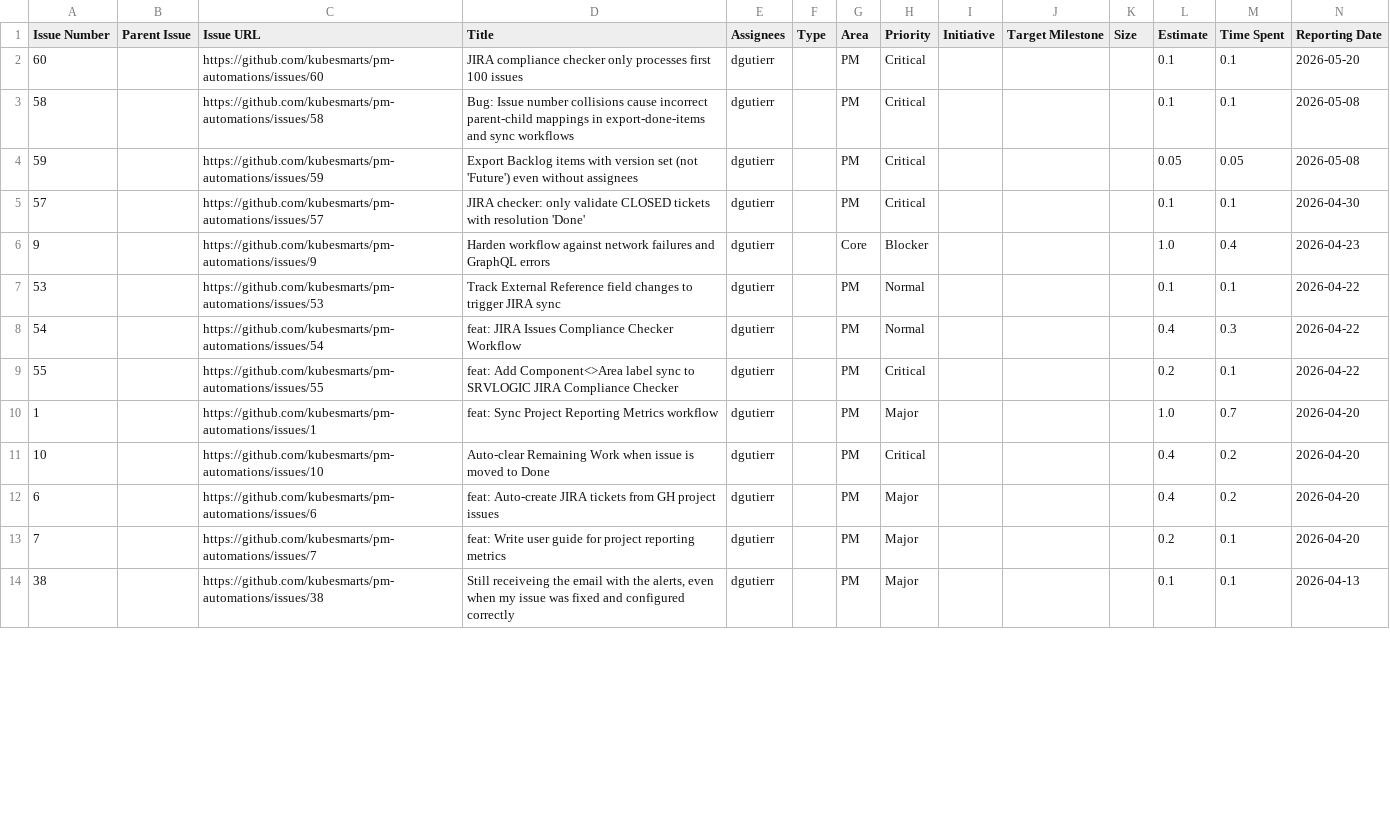
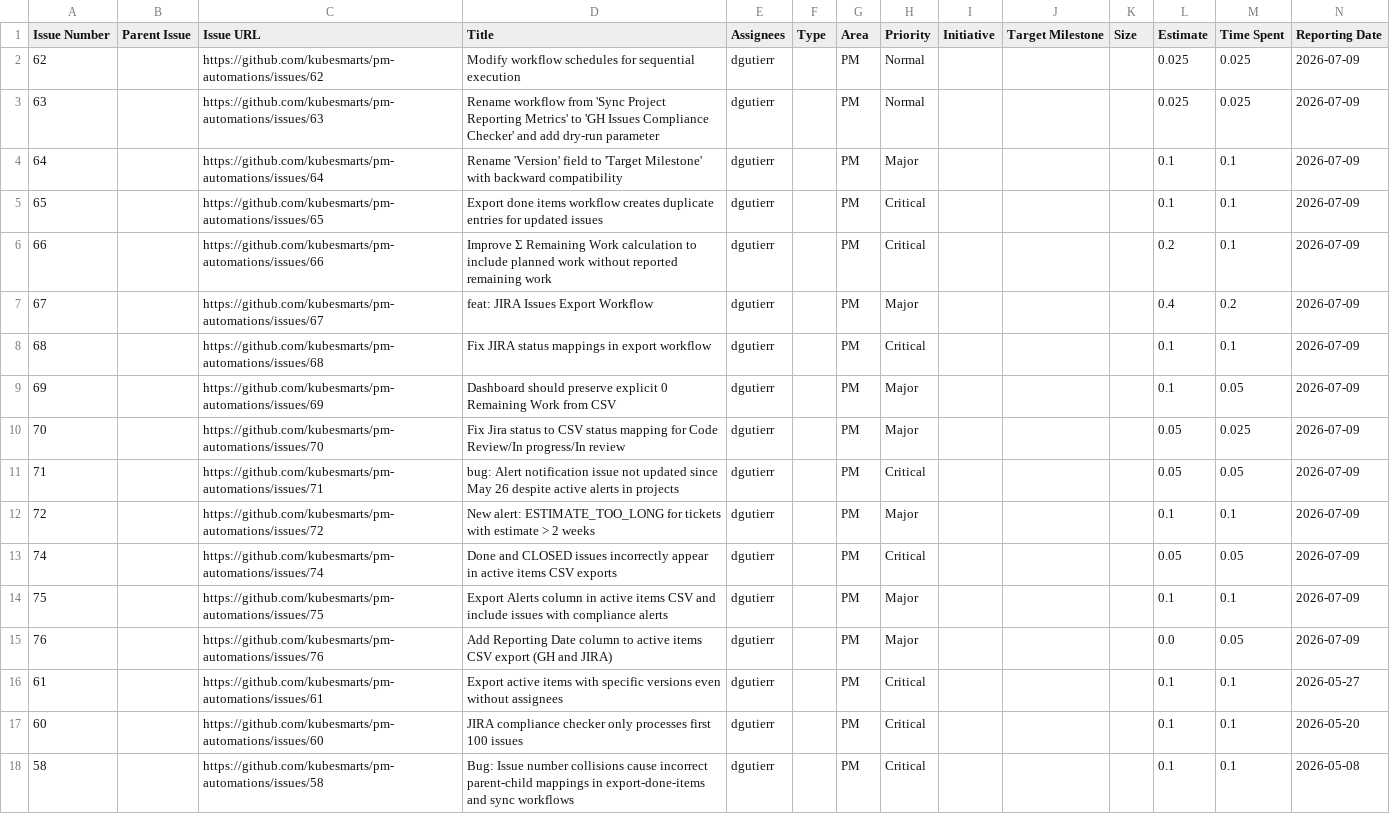
Before and after one commit to kubesmarts/pm-automations, a CSV file: exports/kubesmarts-1-done-items.csv, drawn as a sheet; only a part is shown; the shorter side is filled out with more unchanged rows; rows hold the shown columns only; the diff names each change by its address in the sheet, - before the commit and + after, or states it on an @@ line.

```diff
--- a/exports/kubesmarts-1-done-items.csv
+++ b/exports/kubesmarts-1-done-items.csv
+row 2: 62 |  | https://github.com/kubesmarts/pm-automations/issues/62 | Modify workflow schedules for sequential execution | dgutierr |  | PM | Normal |  |  |  | 0.025 | 0.025 | 2026-07-09
+row 3: 63 |  | https://github.com/kubesmarts/pm-automations/issues/63 | Rename workflow from 'Sync Project Reporting Metrics' to 'GH Issues Compliance Checker' and add dry-run parameter | dgutierr |  | PM | Normal |  |  |  | 0.025 | 0.025 | 2026-07-09
+row 4: 64 |  | https://github.com/kubesmarts/pm-automations/issues/64 | Rename 'Version' field to 'Target Milestone' with backward compatibility | dgutierr |  | PM | Major |  |  |  | 0.1 | 0.1 | 2026-07-09
+row 5: 65 |  | https://github.com/kubesmarts/pm-automations/issues/65 | Export done items workflow creates duplicate entries for updated issues | dgutierr |  | PM | Critical |  |  |  | 0.1 | 0.1 | 2026-07-09
+row 6: 66 |  | https://github.com/kubesmarts/pm-automations/issues/66 | Improve Σ Remaining Work calculation to include planned work without reported remaining work | dgutierr |  | PM | Critical |  |  |  | 0.2 | 0.1 | 2026-07-09
+row 7: 67 |  | https://github.com/kubesmarts/pm-automations/issues/67 | feat: JIRA Issues Export Workflow | dgutierr |  | PM | Major |  |  |  | 0.4 | 0.2 | 2026-07-09
+row 8: 68 |  | https://github.com/kubesmarts/pm-automations/issues/68 | Fix JIRA status mappings in export workflow | dgutierr |  | PM | Critical |  |  |  | 0.1 | 0.1 | 2026-07-09
+row 9: 69 |  | https://github.com/kubesmarts/pm-automations/issues/69 | Dashboard should preserve explicit 0 Remaining Work from CSV | dgutierr |  | PM | Major |  |  |  | 0.1 | 0.05 | 2026-07-09
+row 10: 70 |  | https://github.com/kubesmarts/pm-automations/issues/70 | Fix Jira status to CSV status mapping for Code Review/In progress/In review | dgutierr |  | PM | Major |  |  |  | 0.05 | 0.025 | 2026-07-09
+row 11: 71 |  | https://github.com/kubesmarts/pm-automations/issues/71 | bug: Alert notification issue not updated since May 26 despite active alerts in projects | dgutierr |  | PM | Critical |  |  |  | 0.05 | 0.05 | 2026-07-09
+row 12: 72 |  | https://github.com/kubesmarts/pm-automations/issues/72 | New alert: ESTIMATE_TOO_LONG for tickets with estimate > 2 weeks | dgutierr |  | PM | Major |  |  |  | 0.1 | 0.1 | 2026-07-09
+row 13: 74 |  | https://github.com/kubesmarts/pm-automations/issues/74 | Done and CLOSED issues incorrectly appear in active items CSV exports | dgutierr |  | PM | Critical |  |  |  | 0.05 | 0.05 | 2026-07-09
+row 14: 75 |  | https://github.com/kubesmarts/pm-automations/issues/75 | Export Alerts column in active items CSV and include issues with compliance alerts | dgutierr |  | PM | Major |  |  |  | 0.1 | 0.1 | 2026-07-09
+row 15: 76 |  | https://github.com/kubesmarts/pm-automations/issues/76 | Add Reporting Date column to active items CSV export (GH and JIRA) | dgutierr |  | PM | Major |  |  |  | 0.0 | 0.05 | 2026-07-09
+row 16: 61 |  | https://github.com/kubesmarts/pm-automations/issues/61 | Export active items with specific versions even without assignees | dgutierr |  | PM | Critical |  |  |  | 0.1 | 0.1 | 2026-05-27
```
